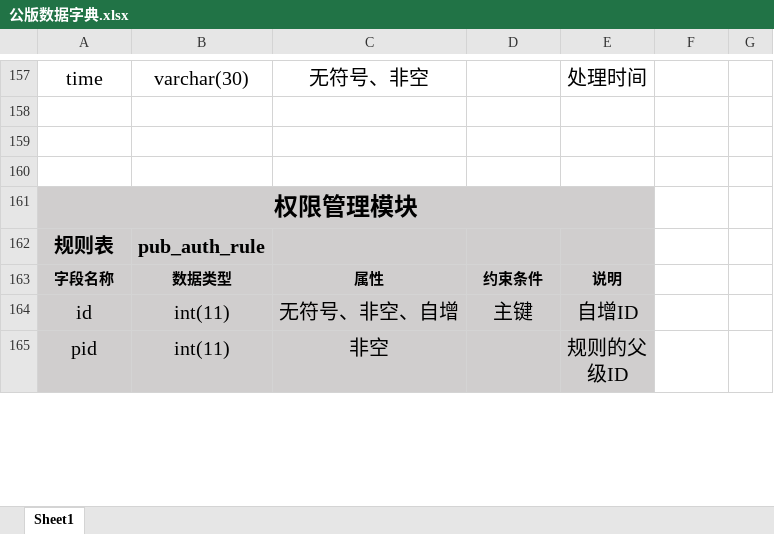
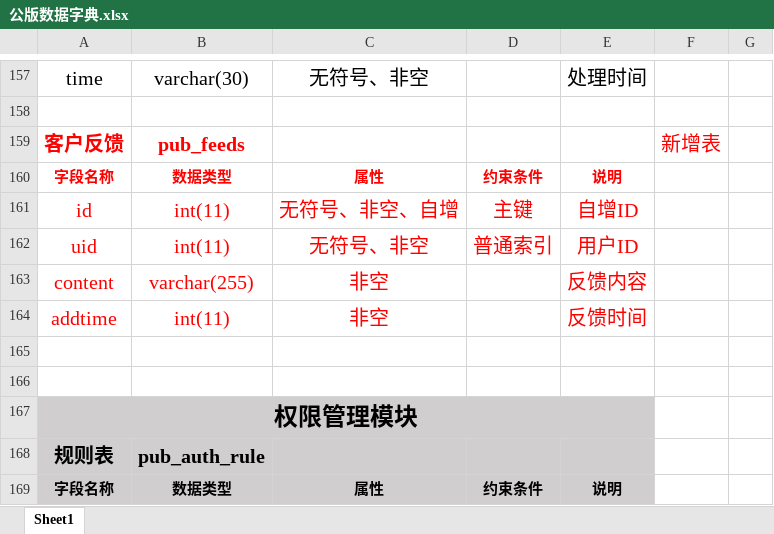
Before and after one commit to panhhonggang/dianqiu, an Excel workbook: doc/支持文件/公版数据字典.xlsx, sheet Sheet1, drawn as a sheet; only a part is shown, gaps mark what is left out; the shorter side is filled out with more unchanged rows; values as stored, in another font and other column widths than the file's, no borders; the diff names each change by its address in the sheet, - before the commit and + after, or states it on an @@ line.

```diff
--- a/doc/支持文件/公版数据字典.xlsx (sheet Sheet1)
+++ b/doc/支持文件/公版数据字典.xlsx (sheet Sheet1)
+row 159: 客户反馈 | pub_feeds |  |  |  | 新增表
+row 160: 字段名称 | 数据类型 | 属性 | 约束条件 | 说明
+row 161: id | int(11) | 无符号、非空、自增 | 主键 | 自增ID
+row 162: uid | int(11) | 无符号、非空 | 普通索引 | 用户ID
+row 163: content | varchar(255) | 非空 |  | 反馈内容
+row 164: addtime | int(11) | 非空 |  | 反馈时间
```
Also changed, not shown: 8 other files.
